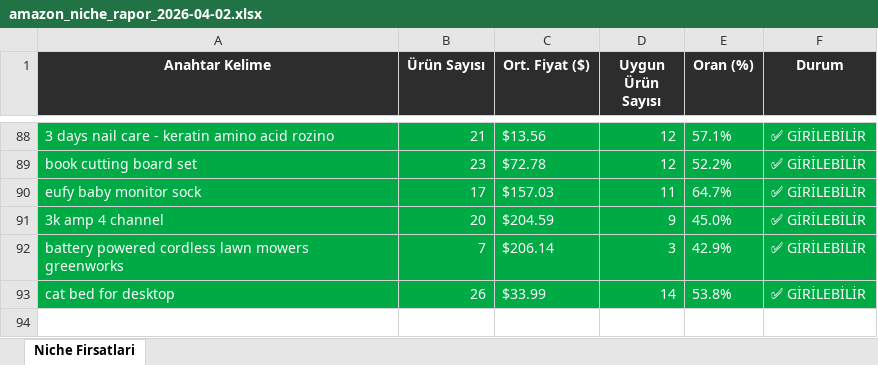
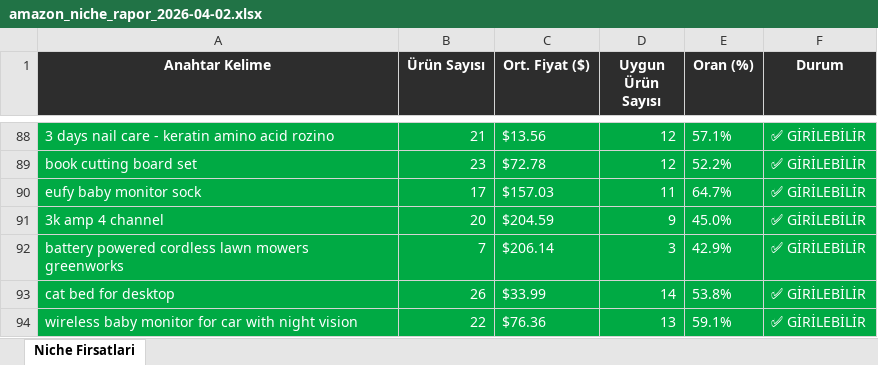
Before and after one commit to furkanarslan3445-coder/amazon-pl-research, an Excel workbook: output/amazon_niche_rapor_2026-04-02.xlsx, sheet Niche Firsatlari, drawn as a sheet; only a part is shown, gaps mark what is left out; values as stored, in another font and other column widths than the file's, no borders; the diff names each change by its address in the sheet, - before the commit and + after, or states it on an @@ line.

```diff
--- a/output/amazon_niche_rapor_2026-04-02.xlsx (sheet Niche Firsatlari)
+++ b/output/amazon_niche_rapor_2026-04-02.xlsx (sheet Niche Firsatlari)
+row 94: wireless baby monitor for car with night vision | 22 | $76.36 | 13 | 59.1% | ✅ GİRİLEBİLİR
```
Also changed, not shown: 1 other file.
